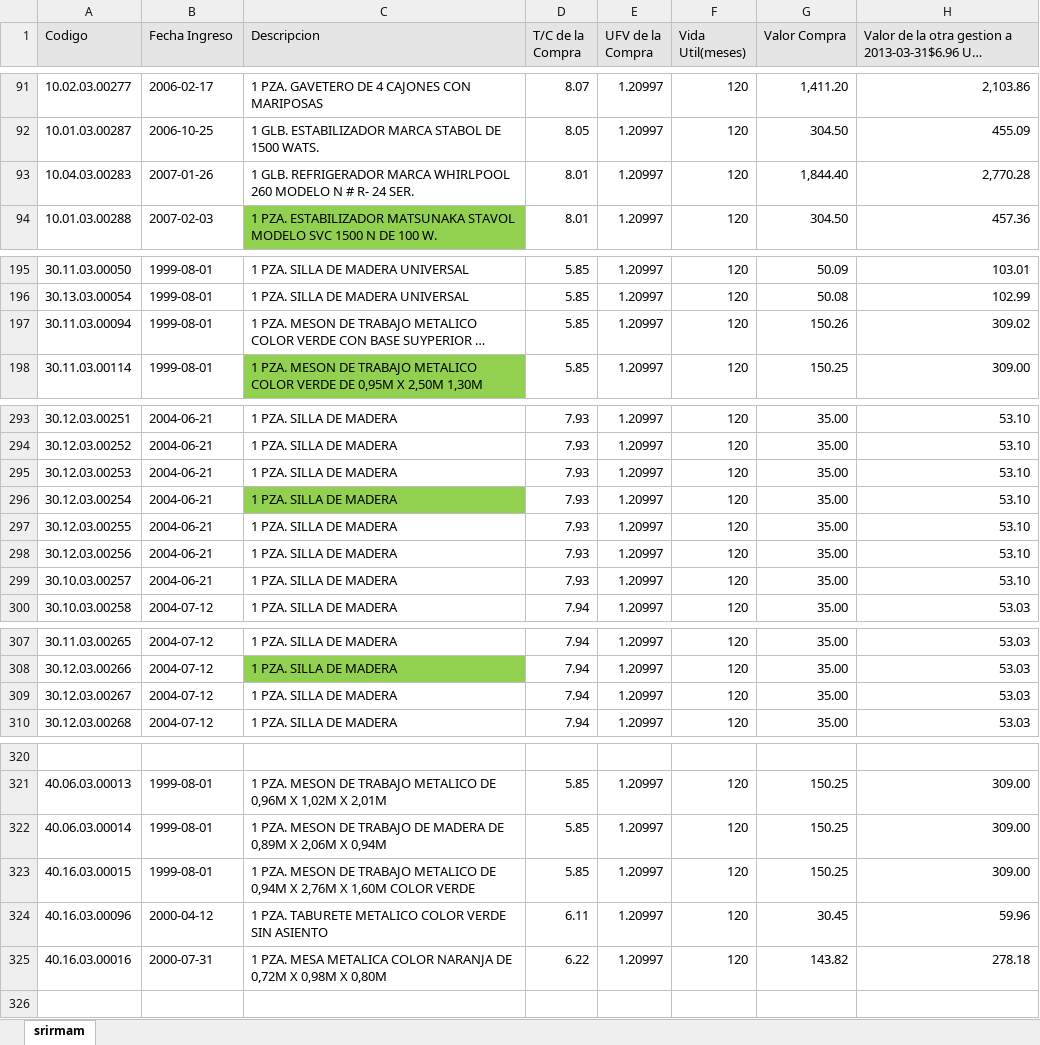
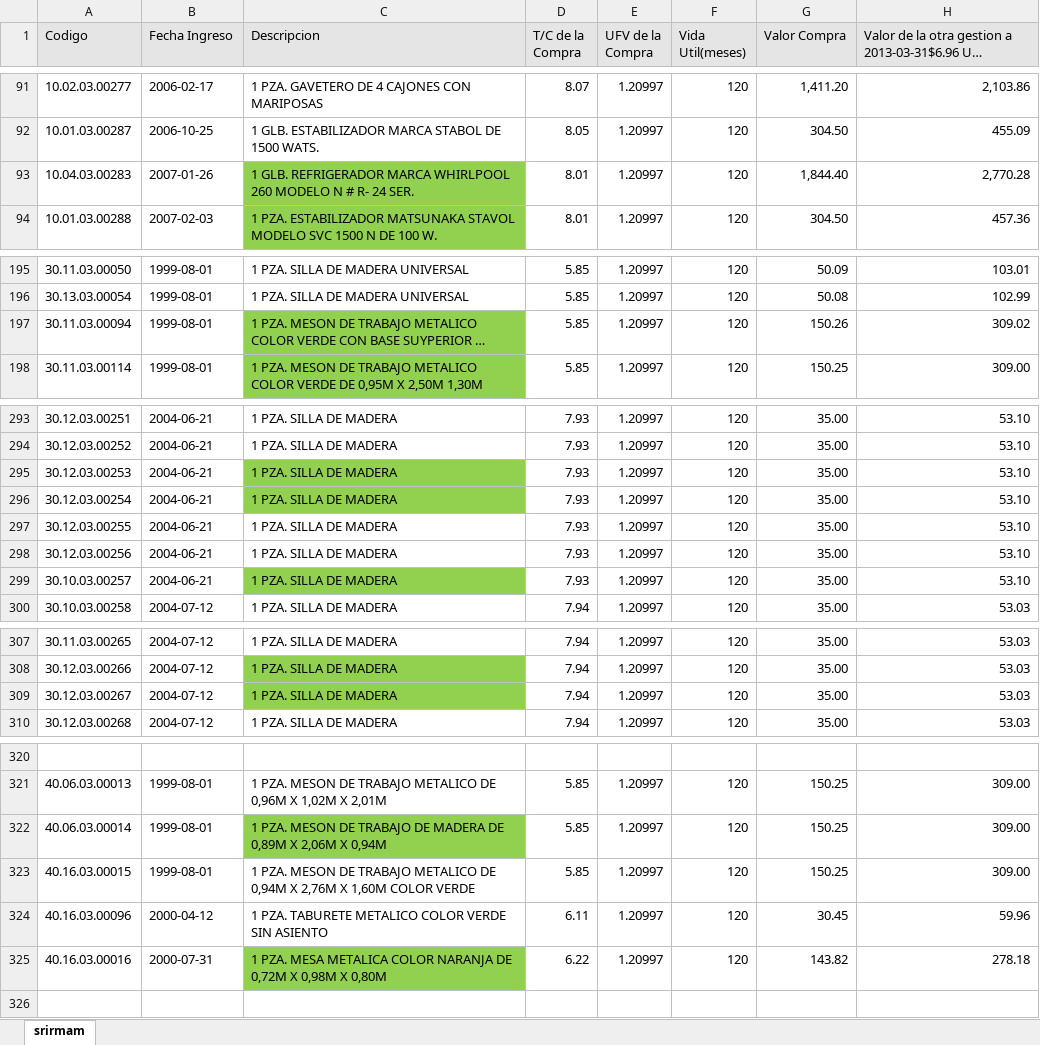
Before and after one commit to JoeIT/iventory, an Excel workbook: script/af gastos 2013 11.xlsx, sheet srirmam, drawn as a sheet; only a part is shown, gaps mark what is left out; long unchanged cells end in …; values as stored, in another font and other column widths than the file's, no borders; the diff names each change by its address in the sheet, - before the commit and + after, or states it on an @@ line.

```diff
--- a/script/af gastos 2013 11.xlsx (sheet srirmam)
+++ b/script/af gastos 2013 11.xlsx (sheet srirmam)
-C93 fill: none
+C93 fill: #92D050
-C197 fill: none
+C197 fill: #92D050
-C295 fill: none
+C295 fill: #92D050
-C299 fill: none
+C299 fill: #92D050
-C309 fill: none
+C309 fill: #92D050
-C322 fill: none
+C322 fill: #92D050
-C325 fill: none
+C325 fill: #92D050
```
Also changed, not shown: 2 other files.
